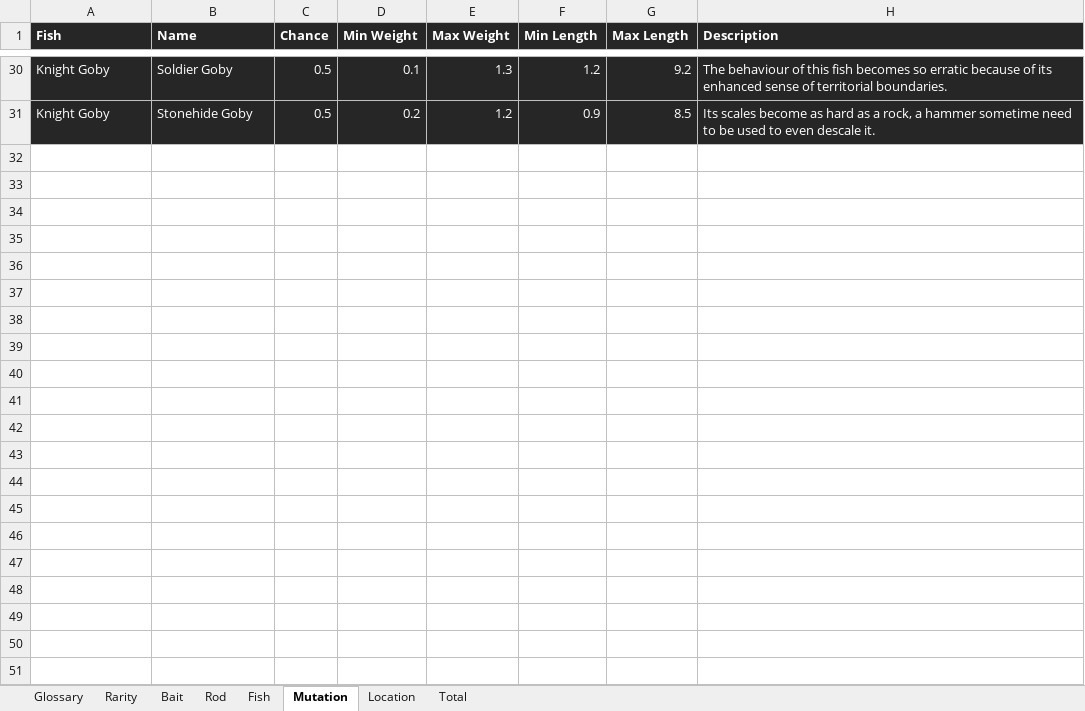
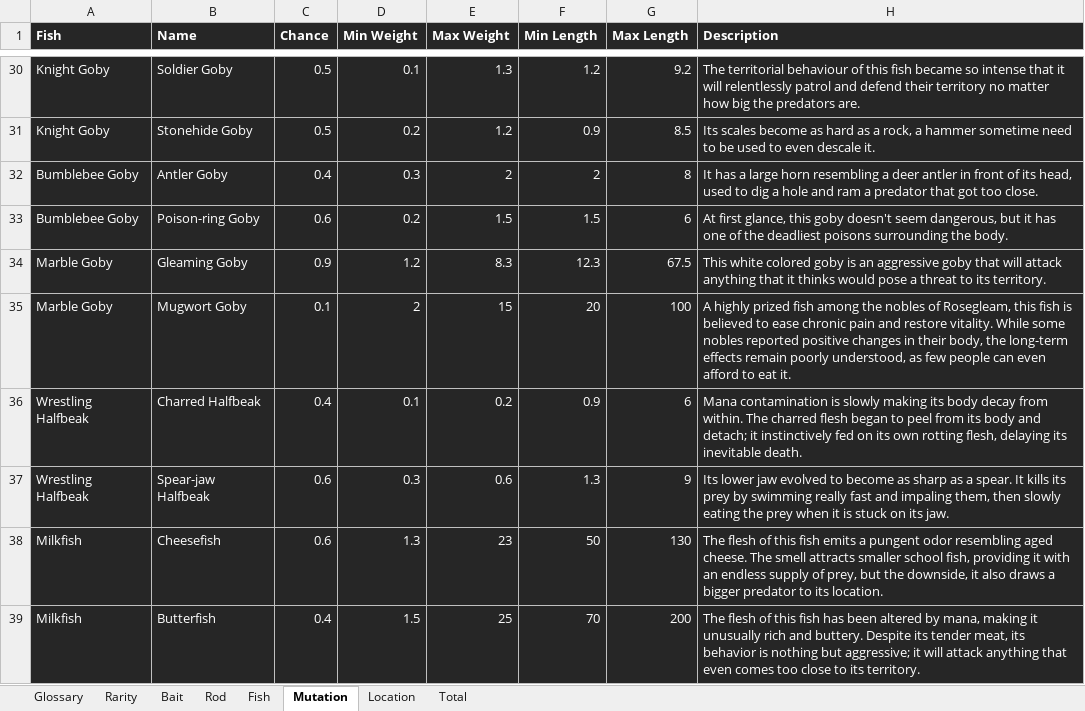
Before and after one commit to Rico-Jetvendra/fishing-sim, an Excel workbook: Fishing Sim Encylopedia.xlsx, sheet Mutation, drawn as a sheet; only a part is shown, gaps mark what is left out; values as stored, in another font and other column widths than the file's, no borders; the diff covers the shown part only; the diff names each change by its address in the sheet, - before the commit and + after, or states it on an @@ line.

Commit message:
40 mutation

```diff
--- a/Fishing Sim Encylopedia.xlsx (sheet Mutation)
+++ b/Fishing Sim Encylopedia.xlsx (sheet Mutation)
-H30 (Description): The behaviour of this fish becomes so erratic because of its enhanced sense of territorial boundaries.
+H30 (Description): The territorial behaviour of this fish became so intense that it will relentlessly patrol and defend their territory no matter how big the predators are.
+row 32: Bumblebee Goby | Antler Goby | 0.4 | 0.3 | 2 | 2 | 8 | It has a large horn resembling a deer antler in front of its head, used to dig a hole and ram a predator that got too close.
+row 33: Bumblebee Goby | Poison-ring Goby | 0.6 | 0.2 | 1.5 | 1.5 | 6 | At first glance, this goby doesn't seem dangerous, but it has one of the deadliest poisons surrounding the body.
+row 34: Marble Goby | Gleaming Goby | 0.9 | 1.2 | 8.3 | 12.3 | 67.5 | This white colored goby is an aggressive goby that will attack anything that it thinks would pose a threat to its territory.
+row 35: Marble Goby | Mugwort Goby | 0.1 | 2 | 15 | 20 | 100 | A highly prized fish among the nobles of Rosegleam, this fish is believed to ease chronic pain and restore vitality. While some nobles reported positive changes in their body, the long-term effects remain poorly understood, as few people can even afford to eat it.
+row 36: Wrestling Halfbeak | Charred Halfbeak | 0.4 | 0.1 | 0.2 | 0.9 | 6 | Mana contamination is slowly making its body decay from within. The charred flesh began to peel from its body and detach; it instinctively fed on its own rotting flesh, delaying its inevitable death.
+row 37: Wrestling Halfbeak | Spear-jaw Halfbeak | 0.6 | 0.3 | 0.6 | 1.3 | 9 | Its lower jaw evolved to become as sharp as a spear. It kills its prey by swimming really fast and impaling them, then slowly eating the prey when it is stuck on its jaw.
+row 38: Milkfish | Cheesefish | 0.6 | 1.3 | 23 | 50 | 130 | The flesh of this fish emits a pungent odor resembling aged cheese. The smell attracts smaller school fish, providing it with an endless supply of prey, but the downside, it also draws a bigger predator to its location.
+row 39: Milkfish | Butterfish | 0.4 | 1.5 | 25 | 70 | 200 | The flesh of this fish has been altered by mana, making it unusually rich and buttery. Despite its tender meat, its behavior is nothing but aggressive; it will attack anything that even comes too close to its territory.
```
Also changed, not shown: 42 added rows and 9 edited cells elsewhere in this sheet, sheet Location, sheet Total, sheet Fish.
